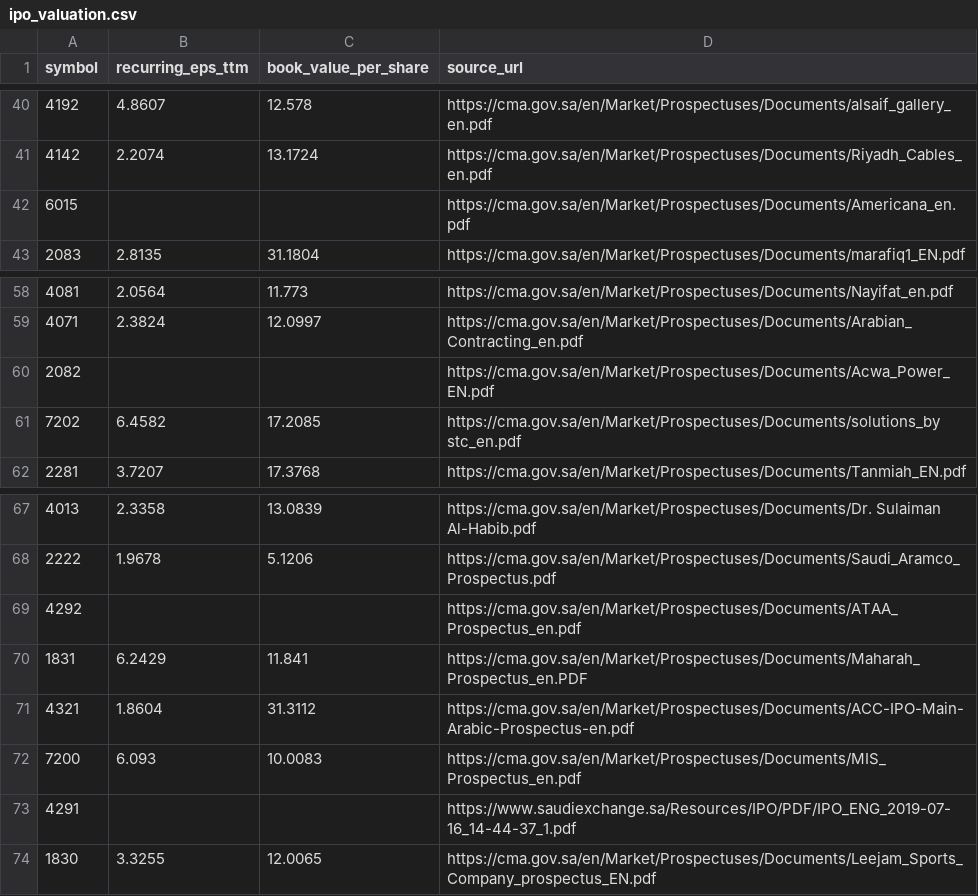
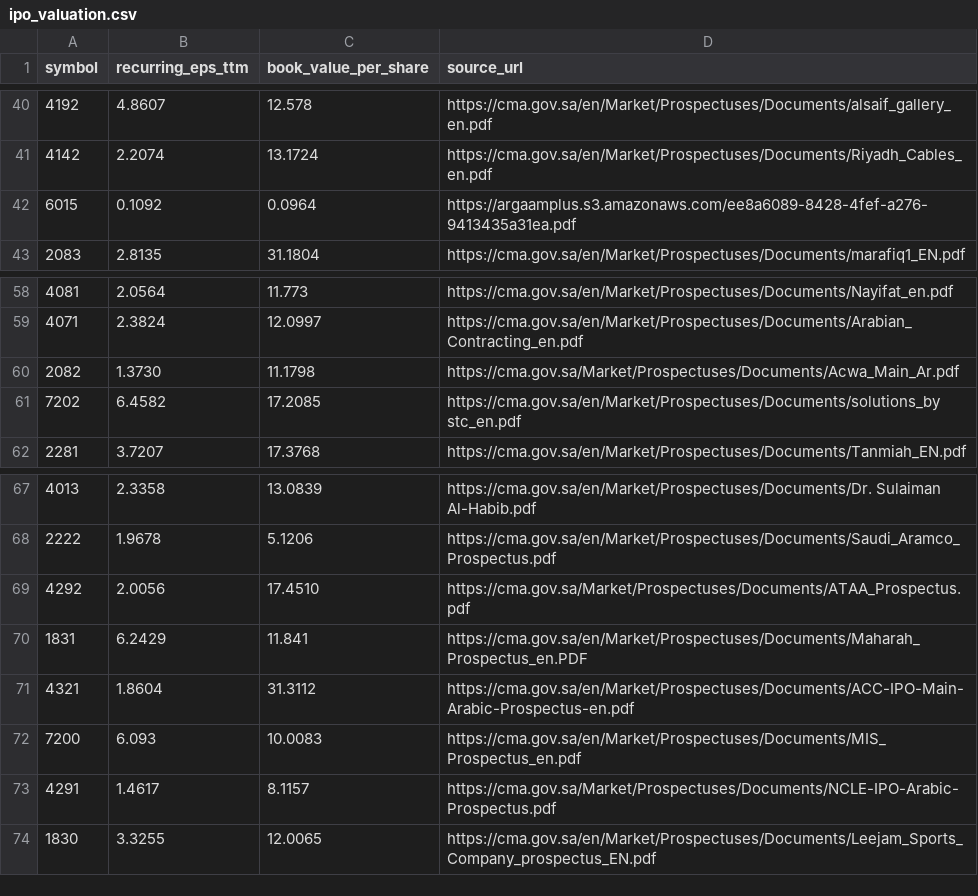
Before and after one commit to kkoma99999/saudiIPO, a CSV file: data/ipo_valuation.csv, drawn as a sheet; only a part is shown, gaps mark what is left out.

```diff
--- a/data/ipo_valuation.csv
+++ b/data/ipo_valuation.csv
@@ -41,3 +41,3 @@ symbol,recurring_eps_ttm,book_value_per_share,source_url
 4142,2.2074,13.1724,https://cma.gov.sa/en/Market/Prospectuses/Documents/Riyadh_Cables_en.pdf
-6015,,,https://cma.gov.sa/en/Market/Prospectuses/Documents/Americana_en.pdf
+6015,0.1092,0.0964,https://argaamplus.s3.amazonaws.com/ee8a6089-8428-4fef-a276-9413435a31ea.pdf
 2083,2.8135,31.1804,https://cma.gov.sa/en/Market/Prospectuses/Documents/marafiq1_EN.pdf
@@ -59,3 +59,3 @@ symbol,recurring_eps_ttm,book_value_per_share,source_url
 4071,2.3824,12.0997,https://cma.gov.sa/en/Market/Prospectuses/Documents/Arabian_Contracting_en.pdf
-2082,,,https://cma.gov.sa/en/Market/Prospectuses/Documents/Acwa_Power_EN.pdf
+2082,1.3730,11.1798,https://cma.gov.sa/Market/Prospectuses/Documents/Acwa_Main_Ar.pdf
 7202,6.4582,17.2085,https://cma.gov.sa/en/Market/Prospectuses/Documents/solutions_by stc_en.pdf
@@ -68,3 +68,3 @@ symbol,recurring_eps_ttm,book_value_per_share,source_url
 2222,1.9678,5.1206,https://cma.gov.sa/en/Market/Prospectuses/Documents/Saudi_Aramco_Prospectus.pdf
-4292,,,https://cma.gov.sa/en/Market/Prospectuses/Documents/ATAA_Prospectus_en.pdf
+4292,2.0056,17.4510,https://cma.gov.sa/Market/Prospectuses/Documents/ATAA_Prospectus.pdf
 1831,6.2429,11.841,https://cma.gov.sa/en/Market/Prospectuses/Documents/Maharah_Prospectus_en.PDF
@@ -72,3 +72,3 @@ symbol,recurring_eps_ttm,book_value_per_share,source_url
 7200,6.093,10.0083,https://cma.gov.sa/en/Market/Prospectuses/Documents/MIS_Prospectus_en.pdf
-4291,,,https://www.saudiexchange.sa/Resources/IPO/PDF/IPO_ENG_2019-07-16_14-44-37_1.pdf
+4291,1.4617,8.1157,https://cma.gov.sa/Market/Prospectuses/Documents/NCLE-IPO-Arabic-Prospectus.pdf
 1830,3.3255,12.0065,https://cma.gov.sa/en/Market/Prospectuses/Documents/Leejam_Sports_Company_prospectus_EN.pdf
```
Also changed, not shown: data/ipos.csv, data/prospectuses/sources.csv, 5 other files.
